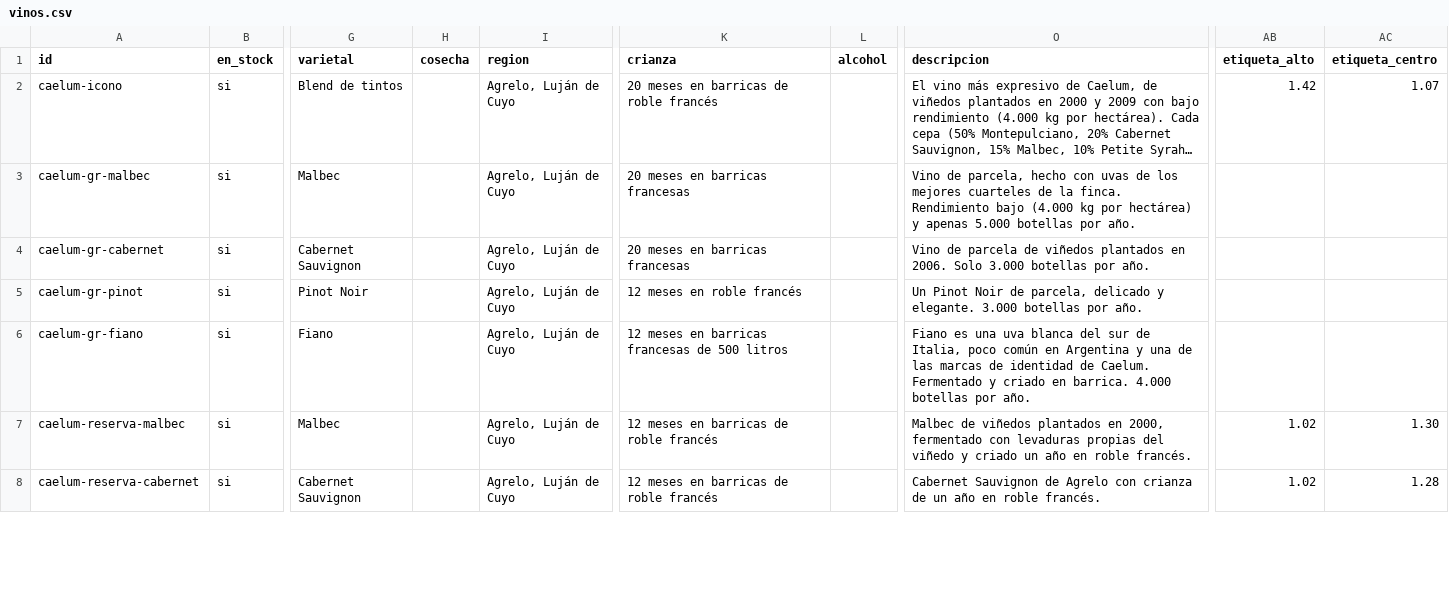
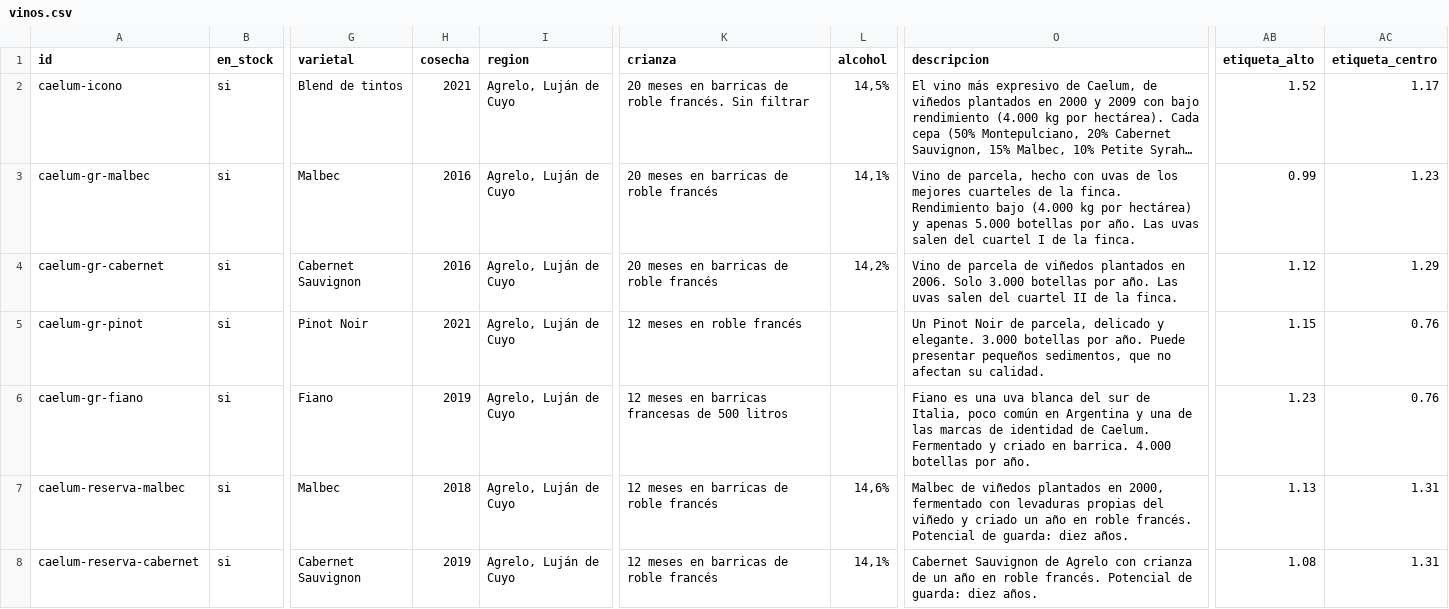
Before and after one commit to tomashernandezar/catalogo-vinos, a CSV file: data/vinos.csv, drawn as a sheet; only a part is shown, gaps mark what is left out; long unchanged cells end in …; the diff covers the shown part only; the diff names each change by its address in the sheet, - before the commit and + after, or states it on an @@ line.

```diff
--- a/data/vinos.csv
+++ b/data/vinos.csv
-H2 (cosecha): (empty)
+H2 (cosecha): 2021
-K2 (crianza): 20 meses en barricas de roble francés
+K2 (crianza): 20 meses en barricas de roble francés. Sin filtrar
-L2 (alcohol): (empty)
+L2 (alcohol): 14,5%
-AB2 (etiqueta_alto): 1.42
+AB2 (etiqueta_alto): 1.52
-AC2 (etiqueta_centro): 1.07
+AC2 (etiqueta_centro): 1.17
-H3:H4 (cosecha): (empty)
+H3:H4 (cosecha): 2016
-K3:K4 (crianza): 20 meses en barricas francesas
+K3:K4 (crianza): 20 meses en barricas de roble francés
-L3 (alcohol): (empty)
+L3 (alcohol): 14,1%
-O3 (descripcion): …por año.
+O3 (descripcion): …por año. Las uvas salen del cuartel I de la finca.
-AB3 (etiqueta_alto): (empty)
+AB3 (etiqueta_alto): 0.99
-AC3 (etiqueta_centro): (empty)
+AC3 (etiqueta_centro): 1.23
-L4 (alcohol): (empty)
+L4 (alcohol): 14,2%
-O4 (descripcion): …por año.
+O4 (descripcion): …por año. Las uvas salen del cuartel II de la finca.
-AB4 (etiqueta_alto): (empty)
+AB4 (etiqueta_alto): 1.12
-AC4 (etiqueta_centro): (empty)
+AC4 (etiqueta_centro): 1.29
-H5 (cosecha): (empty)
+H5 (cosecha): 2021
-O5 (descripcion): …por año.
+O5 (descripcion): …por año. Puede presentar pequeños sedimentos, que no afectan su calidad.
-AB5 (etiqueta_alto): (empty)
+AB5 (etiqueta_alto): 1.15
-AC5:AC6 (etiqueta_centro): (empty)
+AC5:AC6 (etiqueta_centro): 0.76
-H6 (cosecha): (empty)
+H6 (cosecha): 2019
-AB6 (etiqueta_alto): (empty)
+AB6 (etiqueta_alto): 1.23
-H7 (cosecha): (empty)
+H7 (cosecha): 2018
-L7 (alcohol): (empty)
+L7 (alcohol): 14,6%
-O7 (descripcion): …roble francés.
+O7 (descripcion): …roble francés. Potencial de guarda: diez años.
-AB7 (etiqueta_alto): 1.02
+AB7 (etiqueta_alto): 1.13
-AC7 (etiqueta_centro): 1.30
+AC7 (etiqueta_centro): 1.31
-H8 (cosecha): (empty)
+H8 (cosecha): 2019
-L8 (alcohol): (empty)
+L8 (alcohol): 14,1%
-O8 (descripcion): …roble francés.
+O8 (descripcion): …roble francés. Potencial de guarda: diez años.
-AB8 (etiqueta_alto): 1.02
+AB8 (etiqueta_alto): 1.08
-AC8 (etiqueta_centro): 1.28
+AC8 (etiqueta_centro): 1.31
```
Also changed, not shown: 17 edited cells elsewhere in this file, 10 other files.
